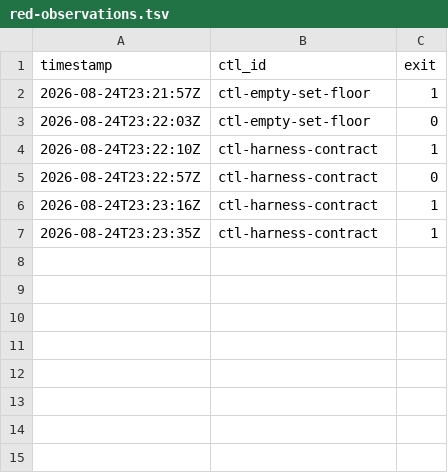
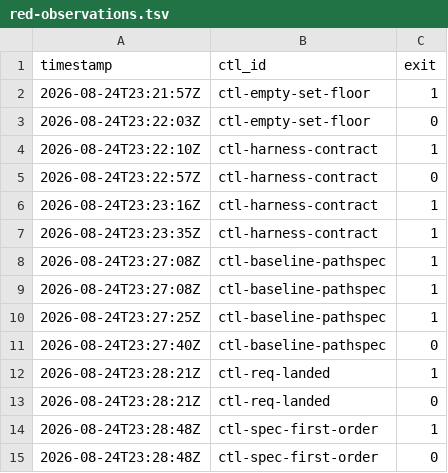
Before and after one commit to dixson3/yoshiko-flow, a TSV file: docs/plans/plan-052-james-dixson-fa8056/assets/red-observations.tsv, drawn as a sheet; the diff names each change by its address in the sheet, - before the commit and + after, or states it on an @@ line.

```diff
--- a/docs/plans/plan-052-james-dixson-fa8056/assets/red-observations.tsv
+++ b/docs/plans/plan-052-james-dixson-fa8056/assets/red-observations.tsv
+row 8: 2026-08-24T23:27:08Z | ctl-baseline-pathspec | 1
+row 9: 2026-08-24T23:27:08Z | ctl-baseline-pathspec | 1
+row 10: 2026-08-24T23:27:25Z | ctl-baseline-pathspec | 1
+row 11: 2026-08-24T23:27:40Z | ctl-baseline-pathspec | 0
+row 12: 2026-08-24T23:28:21Z | ctl-req-landed | 1
+row 13: 2026-08-24T23:28:21Z | ctl-req-landed | 0
+row 14: 2026-08-24T23:28:48Z | ctl-spec-first-order | 1
+row 15: 2026-08-24T23:28:48Z | ctl-spec-first-order | 0
```
Also changed, not shown: 4 other files.
